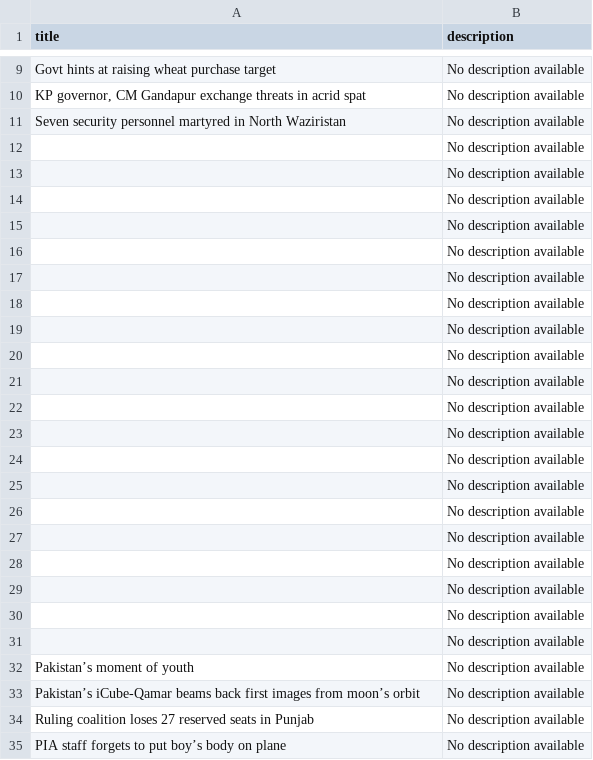
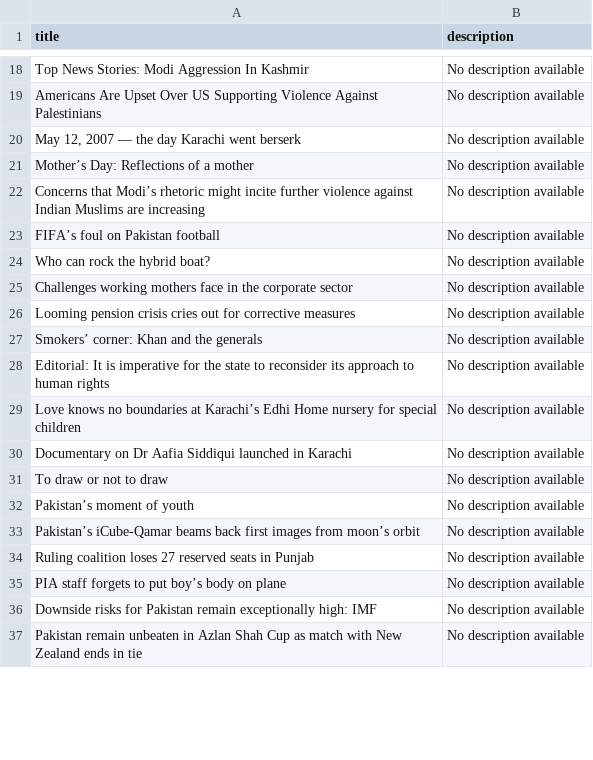
Before and after one commit to muhammaduzair22/MLOPS-Assignment-2, a CSV file: dawn_articles.csv, drawn as a sheet; only a part is shown, gaps mark what is left out; the shorter side is filled out with more unchanged rows; removed rows and columns are numbered as before the commit, all else as after; the diff covers the shown part only; the diff names each change by its address in the sheet, - before the commit and + after, or states it on an @@ line.

```diff
--- a/dawn_articles.csv
+++ b/dawn_articles.csv
+row 18: Top News Stories: Modi Aggression In Kashmir | No description available
+row 19: Americans Are Upset Over US Supporting Violence Against Palestinians | No description available
+row 20: May 12, 2007 — the day Karachi went berserk | No description available
+row 21: Mother’s Day: Reflections of a mother | No description available
+row 22: Concerns that Modi’s rhetoric might incite further violence against Indian Muslims are increasing | No description available
+row 23: FIFA’s foul on Pakistan football | No description available
+row 24: Who can rock the hybrid boat? | No description available
-A25 (title): Govt hints at raising wheat purchase target
+A25 (title): Challenges working mothers face in the corporate sector
+row 26: Looming pension crisis cries out for corrective measures | No description available
-A27 (title): KP governor, CM Gandapur exchange threats in acrid spat
+A27 (title): Smokers’ corner: Khan and the generals
+row 28: Editorial: It is imperative for the state to reconsider its approach to human rights | No description available
-A29 (title): Seven security personnel martyred in North Waziristan
+A29 (title): Love knows no boundaries at Karachi’s Edhi Home nursery for special children
-A30 (title): (empty)
+A30 (title): Documentary on Dr Aafia Siddiqui launched in Karachi
-A31 (title): (empty)
+A31 (title): To draw or not to draw
-row 14:  | No description available
-row 15:  | No description available
-row 16:  | No description available
-row 17:  | No description available
-row 18:  | No description available
-row 19:  | No description available
-row 20:  | No description available
-row 21:  | No description available
-row 22:  | No description available
-row 23:  | No description available
-row 24:  | No description available
-row 25:  | No description available
-row 26:  | No description available
-row 27:  | No description available
-row 28:  | No description available
-row 29:  | No description available
-row 30:  | No description available
-row 31:  | No description available
```
Also changed, not shown: 10 added rows, 1 removed row, 1 moved row and 42 edited cells elsewhere in this file, 10 other files.
